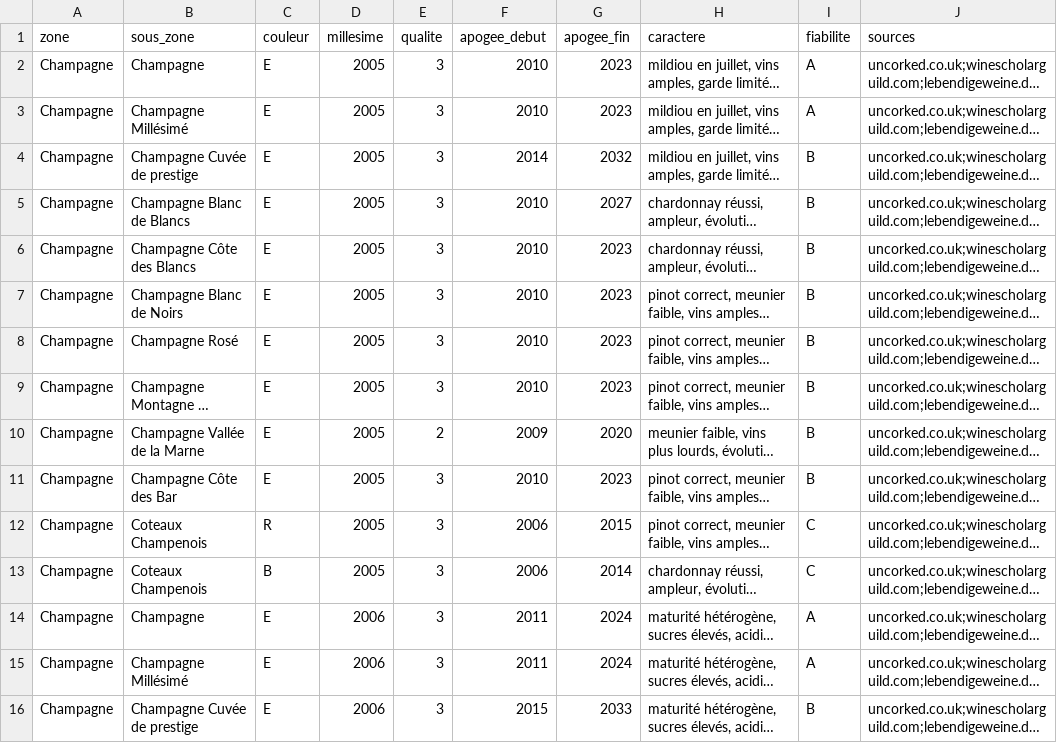
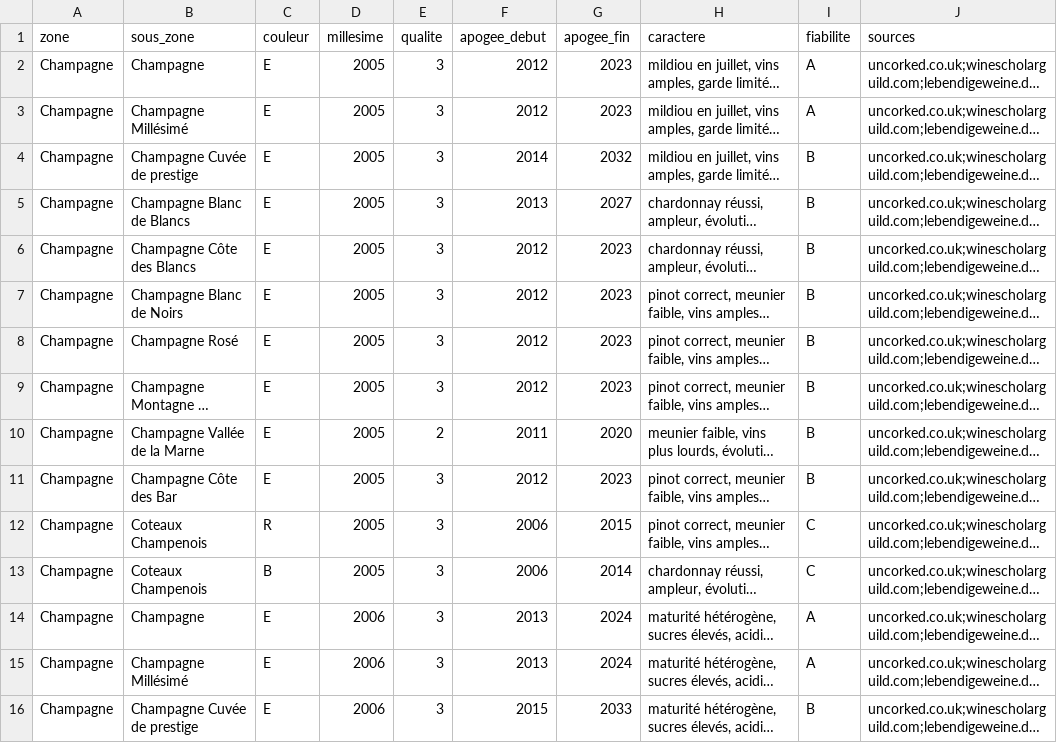
Before and after one commit to lenem69/Carnet-, a TSV file: data/zones/z12-millesimes.tsv, drawn as a sheet; only a part is shown; long unchanged cells end in …; the diff covers the shown part only; the diff names each change by its address in the sheet, - before the commit and + after, or states it on an @@ line.

```diff
--- a/data/zones/z12-millesimes.tsv
+++ b/data/zones/z12-millesimes.tsv
-F2:F3 (apogee_debut): 2010
+F2:F3 (apogee_debut): 2012
-F5 (apogee_debut): 2010
+F5 (apogee_debut): 2013
-F6:F9 (apogee_debut): 2010
+F6:F9 (apogee_debut): 2012
-F10 (apogee_debut): 2009
+F10 (apogee_debut): 2011
-F11 (apogee_debut): 2010
+F11 (apogee_debut): 2012
-F14:F15 (apogee_debut): 2011
+F14:F15 (apogee_debut): 2013
```
Also changed, not shown: 178 edited cells elsewhere in this file, data/millesimes.tsv, data/zones/z10-millesimes.tsv, 8 other files.
